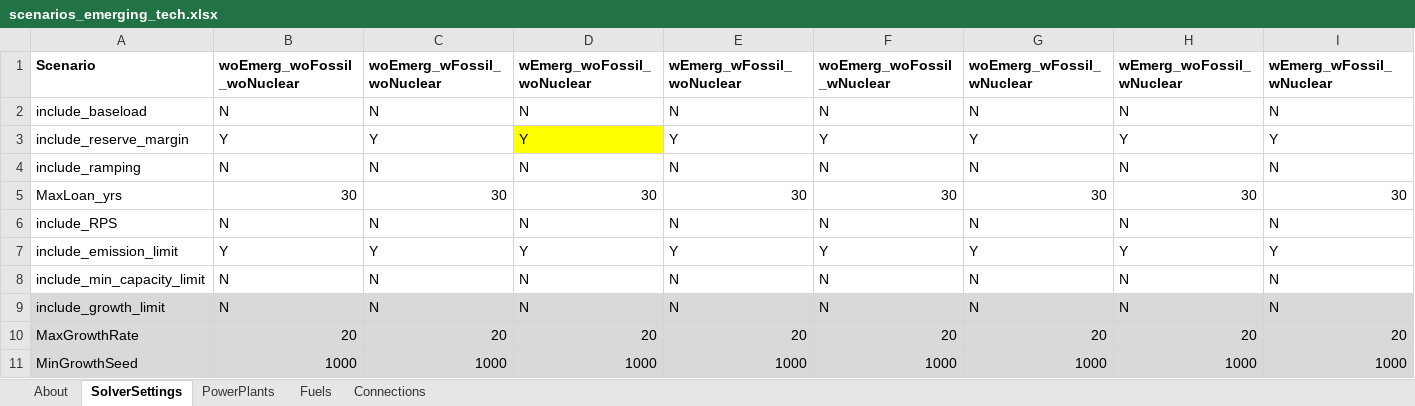
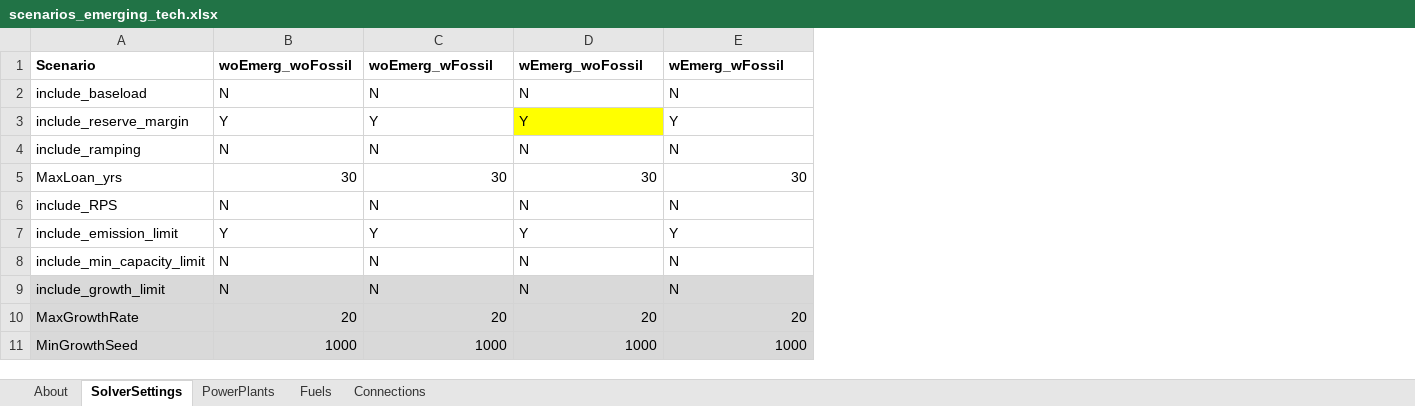
Before and after one commit to coopercenter/temoatools, an Excel workbook: projects/va_emerging_tech/data/scenarios_emerging_tech.xlsx, sheet SolverSettings, drawn as a sheet; values as stored, in another font and other column widths than the file's, no borders; conditional formats not drawn; the diff names each change by its address in the sheet, - before the commit and + after, or states it on an @@ line.

Commit message:
Re-organized va_emerging_tech and updated scenarios

```diff
--- a/projects/va_emerging_tech/data/scenarios_emerging_tech.xlsx (sheet SolverSettings)
+++ b/projects/va_emerging_tech/data/scenarios_emerging_tech.xlsx (sheet SolverSettings)
-column F (woEmerg_woFossil_wNuclear), rows 2-11: N | Y | N | 30 | N | Y | N | N | 20 | 1000
-column G (woEmerg_wFossil_wNuclear), rows 2-11: N | Y | N | 30 | N | Y | N | N | 20 | 1000
-column H (wEmerg_woFossil_wNuclear), rows 2-11: N | Y | N | 30 | N | Y | N | N | 20 | 1000
-column I (wEmerg_wFossil_wNuclear), rows 2-11: N | Y | N | 30 | N | Y | N | N | 20 | 1000
-B1: woEmerg_woFossil_woNuclear
+B1: woEmerg_woFossil
-C1: woEmerg_wFossil_woNuclear
+C1: woEmerg_wFossil
-D1: wEmerg_woFossil_woNuclear
+D1: wEmerg_woFossil
-E1: wEmerg_wFossil_woNuclear
+E1: wEmerg_wFossil
```
Also changed, not shown: sheet PowerPlants, sheet Fuels, sheet Connections, projects/va_emerging_tech/data/data_emerging_tech.xlsx, projects/va_emerging_tech/data/data_va_noEmissionLimit.xlsx, 23 other files.
